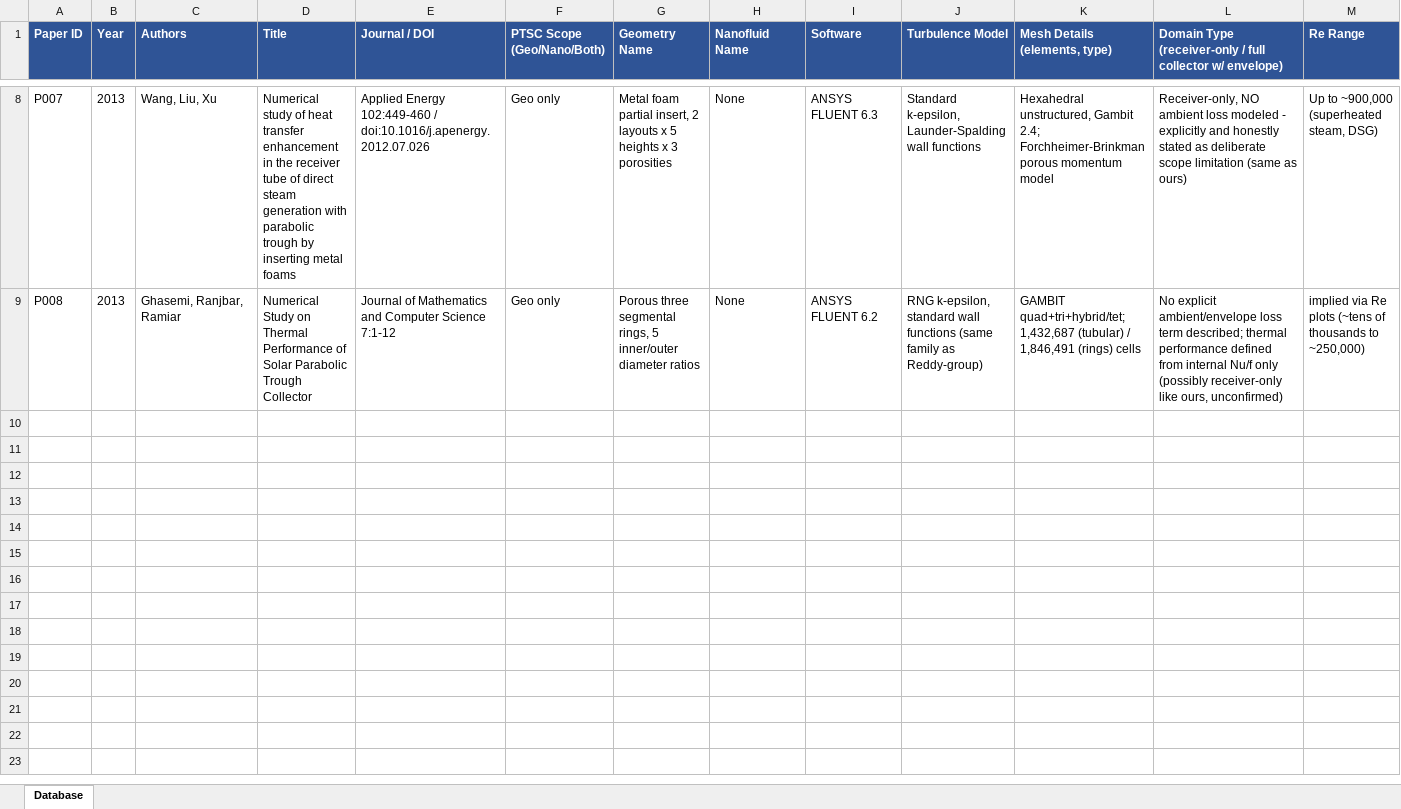
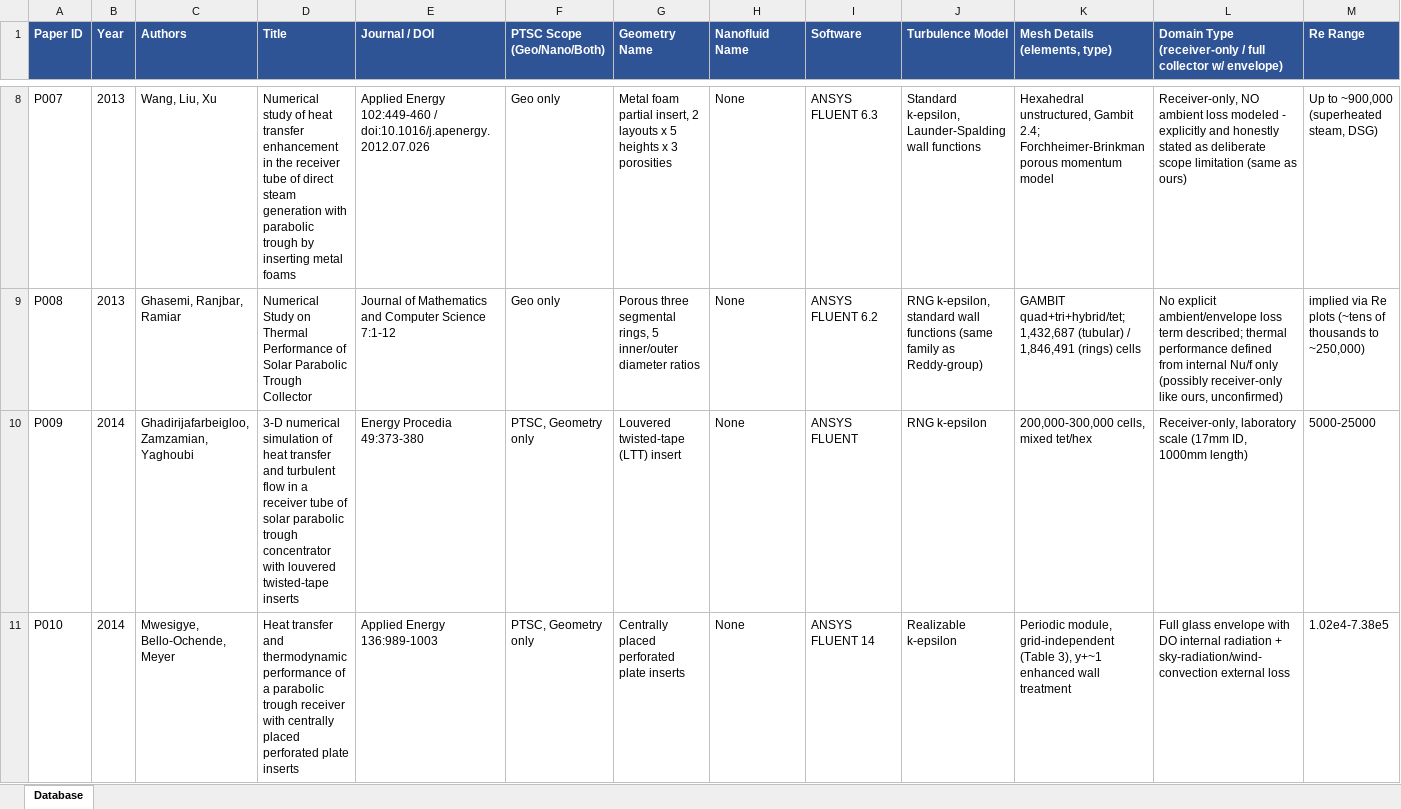
Before and after one commit to dhagax100/dhagax100, an Excel workbook: thesis/literature-db/Literature_Database.xlsx, sheet Database, drawn as a sheet; only a part is shown, gaps mark what is left out; values as stored, in another font and other column widths than the file's, no borders; rows hold the shown columns only; the diff covers the shown part only; the diff names each change by its address in the sheet, - before the commit and + after, or states it on an @@ line.

```diff
--- a/thesis/literature-db/Literature_Database.xlsx (sheet Database)
+++ b/thesis/literature-db/Literature_Database.xlsx (sheet Database)
+row 10: P009 | 2014 | Ghadirijafarbeigloo, Zamzamian, Yaghoubi | 3-D numerical simulation of heat transfer and turbulent flow in a receiver tube of solar parabolic trough concentrator with louvered twisted-tape inserts | Energy Procedia 49:373-380 | PTSC, Geometry only | Louvered twisted-tape (LTT) insert | None | ANSYS FLUENT | RNG k-epsilon | 200,000-300,000 cells, mixed tet/hex | Receiver-only, laboratory scale (17mm ID, 1000mm length) | 5000-25000
+row 11: P010 | 2014 | Mwesigye, Bello-Ochende, Meyer | Heat transfer and thermodynamic performance of a parabolic trough receiver with centrally placed perforated plate inserts | Applied Energy 136:989-1003 | PTSC, Geometry only | Centrally placed perforated plate inserts | None | ANSYS FLUENT 14 | Realizable k-epsilon | Periodic module, grid-independent (Table 3), y+~1 enhanced wall treatment | Full glass envelope with DO internal radiation + sky-radiation/wind-convection external loss | 1.02e4-7.38e5
```
Also changed, not shown: 2 added rows elsewhere in this sheet, 2 other files.
